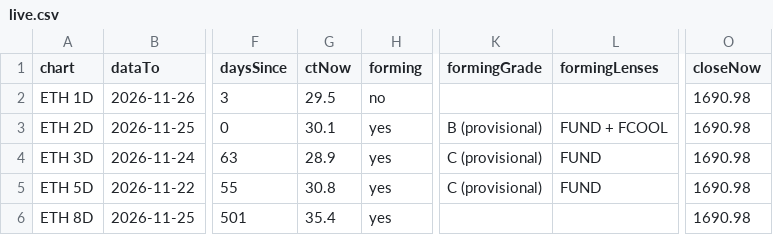
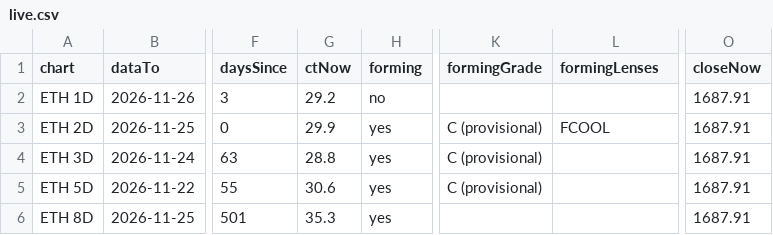
Before and after one commit to jaredbausch-ai/ctzb-data, a CSV file: datasets/live.csv, drawn as a sheet; only a part is shown, gaps mark what is left out; the diff names each change by its address in the sheet, - before the commit and + after, or states it on an @@ line.

```diff
--- a/datasets/live.csv
+++ b/datasets/live.csv
-G2 (ctNow): 29.5
+G2 (ctNow): 29.2
-O2:O6 (closeNow): 1690.98
+O2:O6 (closeNow): 1687.91
-G3 (ctNow): 30.1
+G3 (ctNow): 29.9
-K3 (formingGrade): B (provisional)
+K3 (formingGrade): C (provisional)
-L3 (formingLenses): FUND + FCOOL
+L3 (formingLenses): FCOOL
-G4 (ctNow): 28.9
+G4 (ctNow): 28.8
-L4:L5 (formingLenses): FUND
+L4:L5 (formingLenses): (empty)
-G5 (ctNow): 30.8
+G5 (ctNow): 30.6
-G6 (ctNow): 35.4
+G6 (ctNow): 35.3
```
Also changed, not shown: data/ETH_1D.csv, data/ETH_2D.csv, 44 other files.
